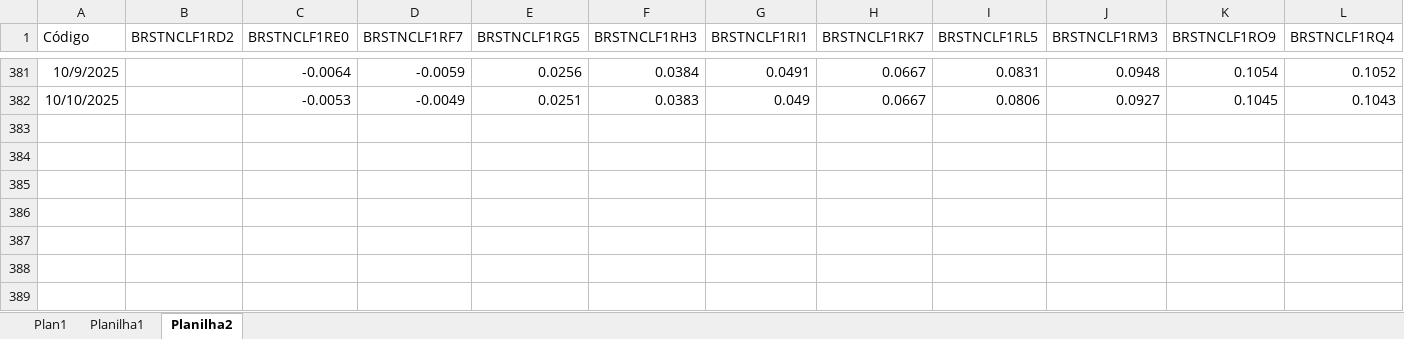
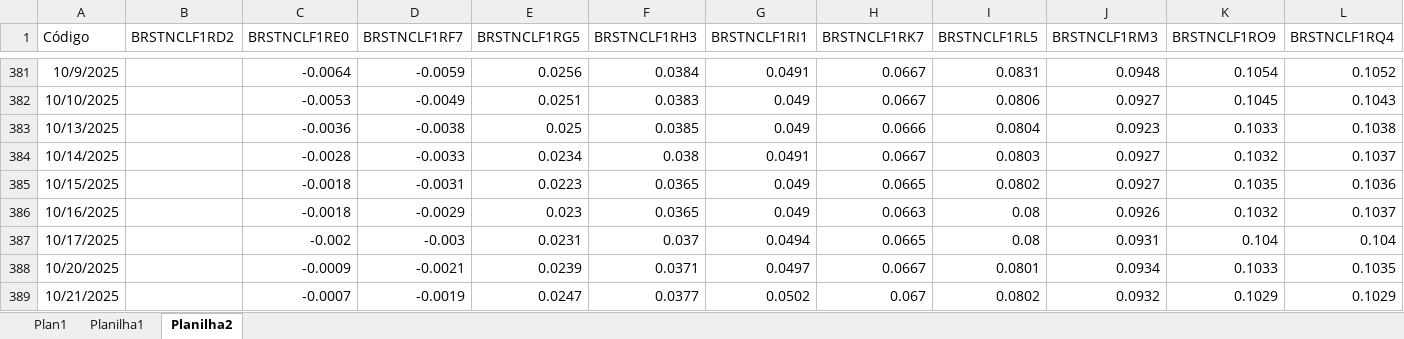
Before and after one commit to AFINVEST/Projeto-Hedge-IPCA, an Excel workbook: Dados/Atualizar.xlsx, sheet Planilha2, drawn as a sheet; only a part is shown, gaps mark what is left out; values as stored, in another font and other column widths than the file's, no borders; rows hold the shown columns only; the diff names each change by its address in the sheet, - before the commit and + after, or states it on an @@ line.

```diff
--- a/Dados/Atualizar.xlsx (sheet Planilha2)
+++ b/Dados/Atualizar.xlsx (sheet Planilha2)
+row 383: 10/13/2025 |  | -0.0036 | -0.0038 | 0.025 | 0.0385 | 0.049 | 0.0666 | 0.0804 | 0.0923 | 0.1033 | 0.1038
+row 384: 10/14/2025 |  | -0.0028 | -0.0033 | 0.0234 | 0.038 | 0.0491 | 0.0667 | 0.0803 | 0.0927 | 0.1032 | 0.1037
+row 385: 10/15/2025 |  | -0.0018 | -0.0031 | 0.0223 | 0.0365 | 0.049 | 0.0665 | 0.0802 | 0.0927 | 0.1035 | 0.1036
+row 386: 10/16/2025 |  | -0.0018 | -0.0029 | 0.023 | 0.0365 | 0.049 | 0.0663 | 0.08 | 0.0926 | 0.1032 | 0.1037
+row 387: 10/17/2025 |  | -0.002 | -0.003 | 0.0231 | 0.037 | 0.0494 | 0.0665 | 0.08 | 0.0931 | 0.104 | 0.104
+row 388: 10/20/2025 |  | -0.0009 | -0.0021 | 0.0239 | 0.0371 | 0.0497 | 0.0667 | 0.0801 | 0.0934 | 0.1033 | 0.1035
+row 389: 10/21/2025 |  | -0.0007 | -0.0019 | 0.0247 | 0.0377 | 0.0502 | 0.067 | 0.0802 | 0.0932 | 0.1029 | 0.1029
```
Also changed, not shown: sheet Plan1, sheet Planilha1, 10 other files.
